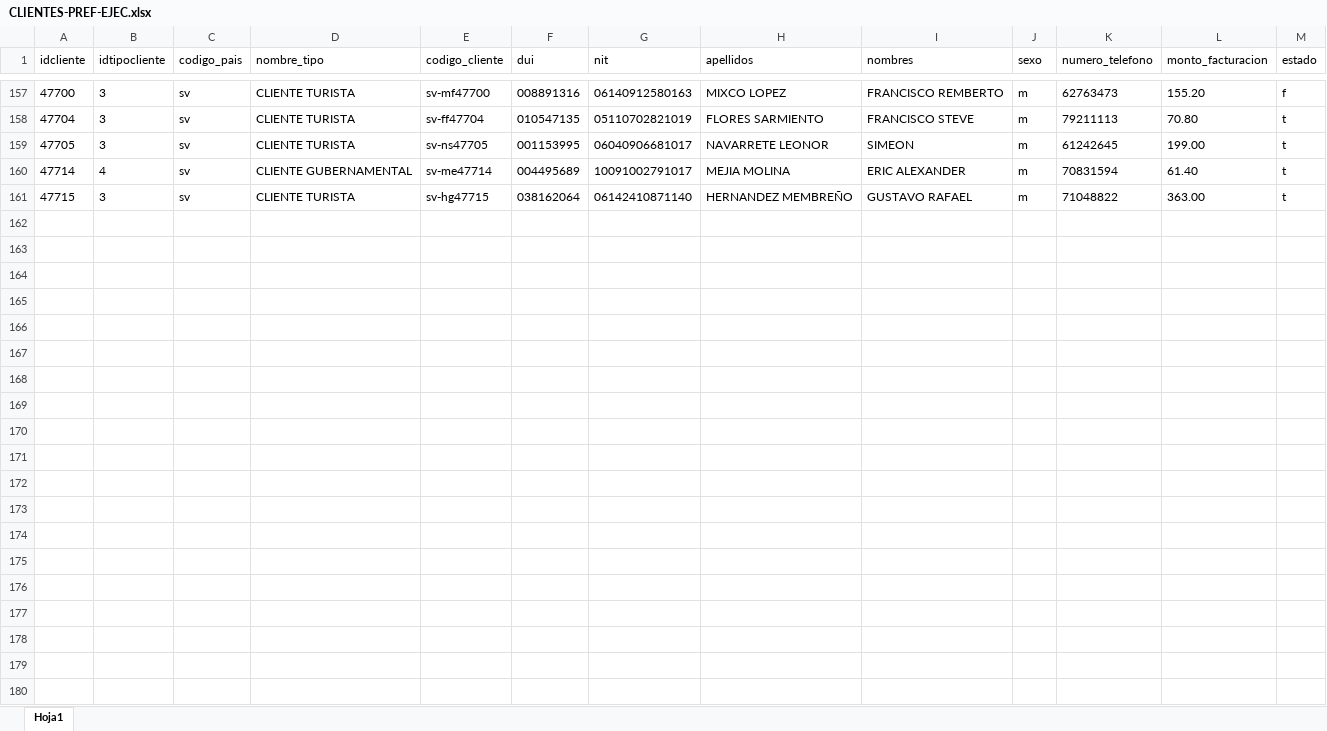
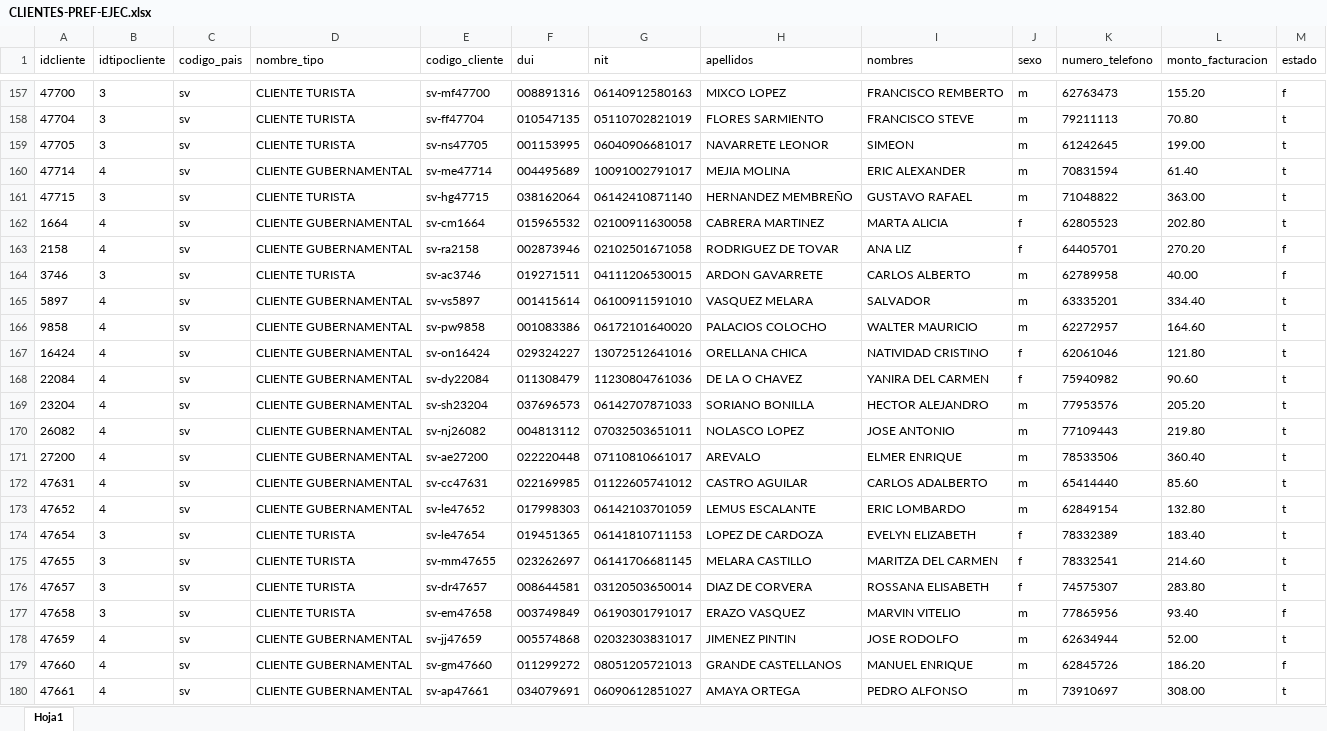
Before and after one commit to TeamUDB/datawarehouse-desafio01, an Excel workbook: Recursos_Archivos_CSV/FioDio/CLIENTES-PREF-EJEC.xlsx, sheet Hoja1, drawn as a sheet; only a part is shown, gaps mark what is left out; values as stored, in another font and other column widths than the file's, no borders; the diff covers the shown part only; the diff names each change by its address in the sheet, - before the commit and + after, or states it on an @@ line.

Commit message:
Se actualizan los archivos excel

```diff
--- a/Recursos_Archivos_CSV/FioDio/CLIENTES-PREF-EJEC.xlsx (sheet Hoja1)
+++ b/Recursos_Archivos_CSV/FioDio/CLIENTES-PREF-EJEC.xlsx (sheet Hoja1)
+row 162: 1664 | 4 | sv | CLIENTE GUBERNAMENTAL | sv-cm1664 | 015965532 | 02100911630058 | CABRERA MARTINEZ | MARTA ALICIA | f | 62805523 | 202.80 | t
+row 163: 2158 | 4 | sv | CLIENTE GUBERNAMENTAL | sv-ra2158 | 002873946 | 02102501671058 | RODRIGUEZ DE TOVAR | ANA LIZ | f | 64405701 | 270.20 | f
+row 164: 3746 | 3 | sv | CLIENTE TURISTA | sv-ac3746 | 019271511 | 04111206530015 | ARDON GAVARRETE | CARLOS ALBERTO | m | 62789958 | 40.00 | f
+row 165: 5897 | 4 | sv | CLIENTE GUBERNAMENTAL | sv-vs5897 | 001415614 | 06100911591010 | VASQUEZ MELARA | SALVADOR | m | 63335201 | 334.40 | t
+row 166: 9858 | 4 | sv | CLIENTE GUBERNAMENTAL | sv-pw9858 | 001083386 | 06172101640020 | PALACIOS COLOCHO | WALTER MAURICIO | m | 62272957 | 164.60 | t
+row 167: 16424 | 4 | sv | CLIENTE GUBERNAMENTAL | sv-on16424 | 029324227 | 13072512641016 | ORELLANA CHICA | NATIVIDAD CRISTINO | f | 62061046 | 121.80 | t
+row 168: 22084 | 4 | sv | CLIENTE GUBERNAMENTAL | sv-dy22084 | 011308479 | 11230804761036 | DE LA O CHAVEZ | YANIRA DEL CARMEN | f | 75940982 | 90.60 | t
+row 169: 23204 | 4 | sv | CLIENTE GUBERNAMENTAL | sv-sh23204 | 037696573 | 06142707871033 | SORIANO BONILLA | HECTOR ALEJANDRO | m | 77953576 | 205.20 | t
+row 170: 26082 | 4 | sv | CLIENTE GUBERNAMENTAL | sv-nj26082 | 004813112 | 07032503651011 | NOLASCO LOPEZ | JOSE ANTONIO | m | 77109443 | 219.80 | t
+row 171: 27200 | 4 | sv | CLIENTE GUBERNAMENTAL | sv-ae27200 | 022220448 | 07110810661017 | AREVALO | ELMER ENRIQUE | m | 78533506 | 360.40 | t
+row 172: 47631 | 4 | sv | CLIENTE GUBERNAMENTAL | sv-cc47631 | 022169985 | 01122605741012 | CASTRO AGUILAR | CARLOS ADALBERTO | m | 65414440 | 85.60 | t
+row 173: 47652 | 4 | sv | CLIENTE GUBERNAMENTAL | sv-le47652 | 017998303 | 06142103701059 | LEMUS ESCALANTE | ERIC LOMBARDO | m | 62849154 | 132.80 | t
+row 174: 47654 | 3 | sv | CLIENTE TURISTA | sv-le47654 | 019451365 | 06141810711153 | LOPEZ DE CARDOZA | EVELYN ELIZABETH | f | 78332389 | 183.40 | t
+row 175: 47655 | 3 | sv | CLIENTE TURISTA | sv-mm47655 | 023262697 | 06141706681145 | MELARA CASTILLO | MARITZA DEL CARMEN | f | 78332541 | 214.60 | t
+row 176: 47657 | 3 | sv | CLIENTE TURISTA | sv-dr47657 | 008644581 | 03120503650014 | DIAZ DE CORVERA | ROSSANA ELISABETH | f | 74575307 | 283.80 | t
+row 177: 47658 | 3 | sv | CLIENTE TURISTA | sv-em47658 | 003749849 | 06190301791017 | ERAZO VASQUEZ | MARVIN VITELIO | m | 77865956 | 93.40 | f
+row 178: 47659 | 4 | sv | CLIENTE GUBERNAMENTAL | sv-jj47659 | 005574868 | 02032303831017 | JIMENEZ PINTIN | JOSE RODOLFO | m | 62634944 | 52.00 | t
+row 179: 47660 | 4 | sv | CLIENTE GUBERNAMENTAL | sv-gm47660 | 011299272 | 08051205721013 | GRANDE CASTELLANOS | MANUEL ENRIQUE | m | 62845726 | 186.20 | f
+row 180: 47661 | 4 | sv | CLIENTE GUBERNAMENTAL | sv-ap47661 | 034079691 | 06090612851027 | AMAYA ORTEGA | PEDRO ALFONSO | m | 73910697 | 308.00 | t
```
Also changed, not shown: 99 added rows elsewhere in this sheet, Recursos_Archivos_CSV/FioDio/CLIENTES-GOB-TUR.xlsx, 8 other files.
